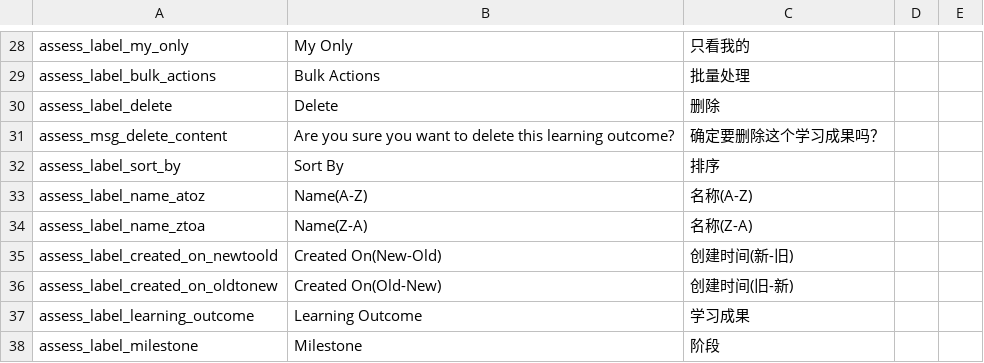
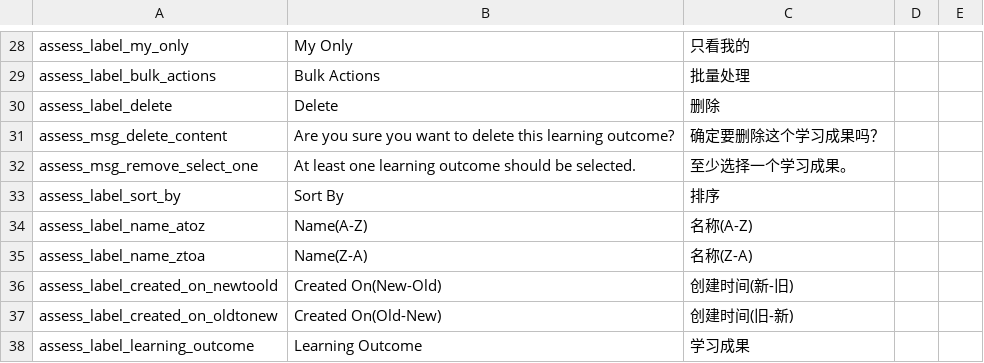
Before and after one commit to Klasmart-Engineering/klasmart-schedule-frontend, a CSV file: src/locale/lang/csv/outcome.csv, drawn as a sheet; only a part is shown, gaps mark what is left out; the shorter side is filled out with more unchanged rows.

```diff
--- a/src/locale/lang/csv/outcome.csv
+++ b/src/locale/lang/csv/outcome.csv
@@ -31,2 +31,3 @@ assess_label_delete,Delete,删除,,
 assess_msg_delete_content,Are you sure you want to delete this learning outcome?,确定要删除这个学习成果吗？,,
+assess_msg_remove_select_one,At least one learning outcome should be selected.,至少选择一个学习成果。,,
 assess_label_sort_by,Sort By,排序,,
```
Also changed, not shown: src/locale/lang/csv/library.csv, 5 other files.
